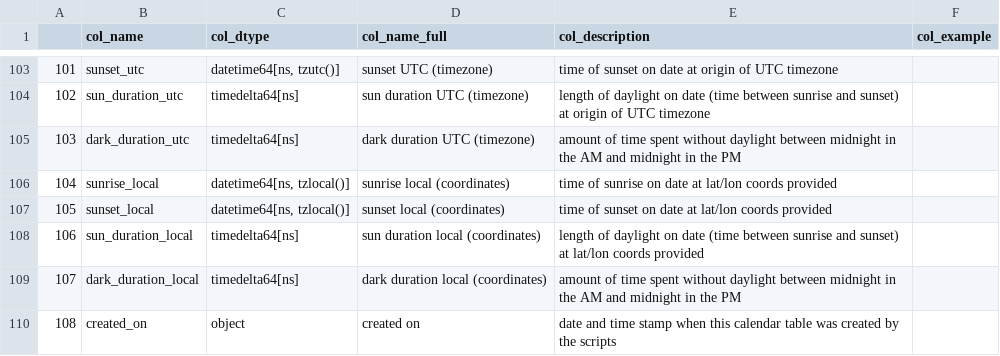
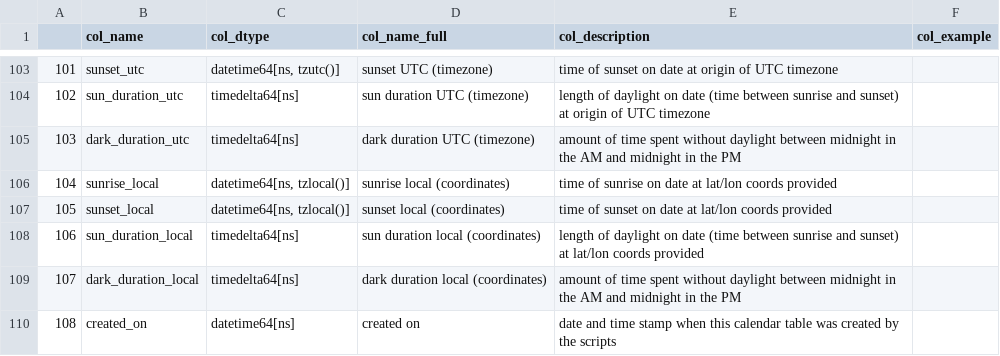
Before and after one commit to TeneoPython01/calendar_table, a CSV file: docs/col_descriptions.csv, drawn as a sheet; only a part is shown, gaps mark what is left out.

Commit message:
CORRECTING CREATED_ON FIELD TO BE DATETIME DATATYPE

```diff
--- a/docs/col_descriptions.csv
+++ b/docs/col_descriptions.csv
@@ -109,2 +109,2 @@
 107,dark_duration_local,timedelta64[ns],dark duration local (coordinates),amount of time spent without daylight between midnight in the AM and midnight in the PM,
-108,created_on,object,created on,date and time stamp when this calendar table was created by the scripts,
+108,created_on,datetime64[ns],created on,date and time stamp when this calendar table was created by the scripts,
```
Also changed, not shown: 2 other files.
